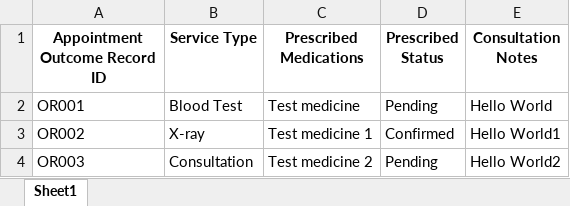
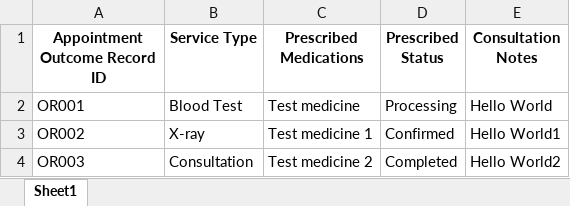
Before and after one commit to RajEstela/OOP_Proj, an Excel workbook: data/AppointmentOutcomeRecordList.xlsx, sheet Sheet1, drawn as a sheet; values as stored, in another font and other column widths than the file's, no borders; the diff names each change by its address in the sheet, - before the commit and + after, or states it on an @@ line.

Commit message:
Done: PrescriptionStatus, viewOutComeRecord

```diff
--- a/data/AppointmentOutcomeRecordList.xlsx (sheet Sheet1)
+++ b/data/AppointmentOutcomeRecordList.xlsx (sheet Sheet1)
-D2 (Prescribed Status): Pending
+D2 (Prescribed Status): Processing
-D4 (Prescribed Status): Pending
+D4 (Prescribed Status): Completed
```
Also changed, not shown: data/ReplenishmentRequest_List.xlsx, 6 other files.
